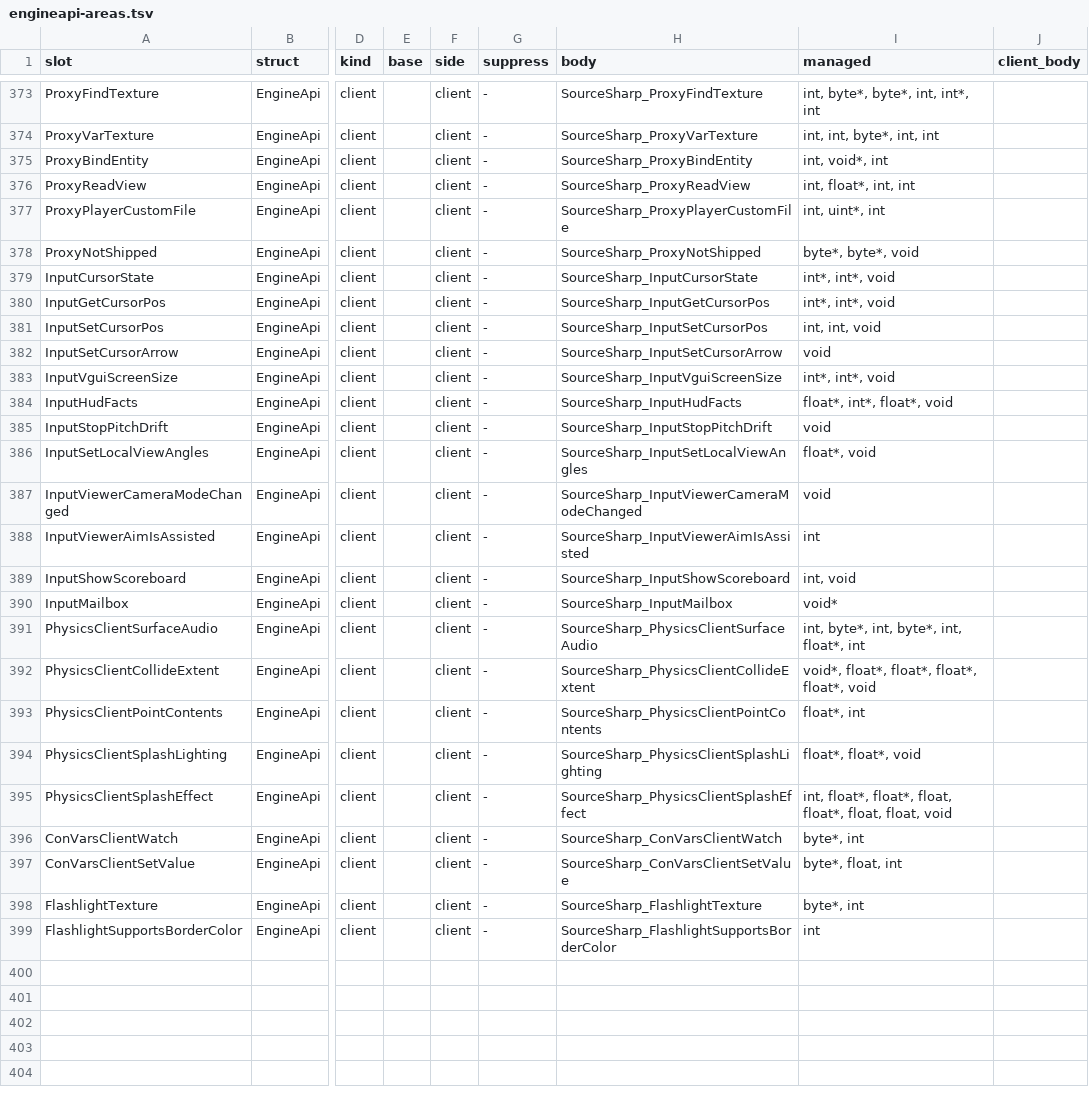
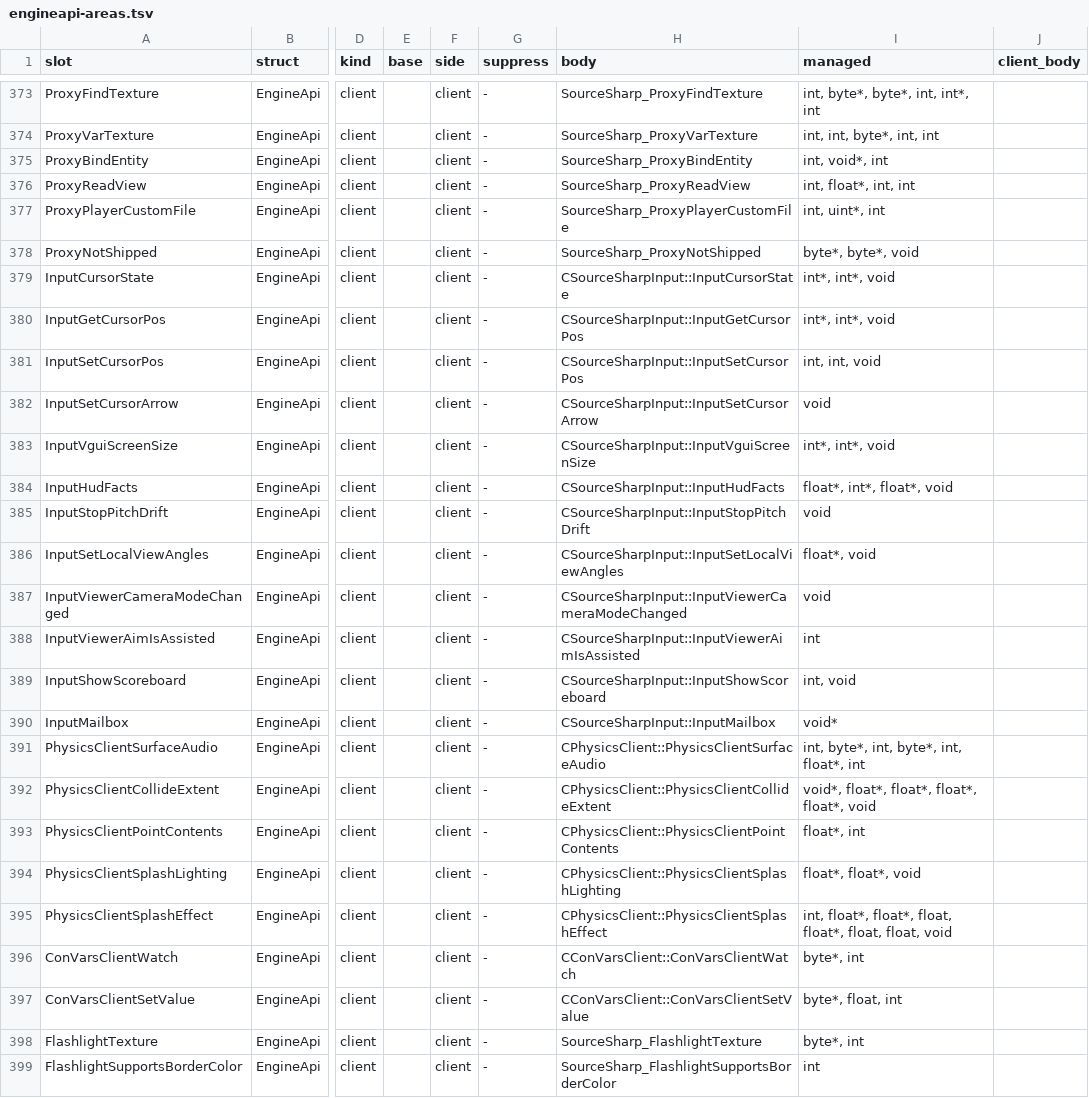
Before and after one commit to muflub/source-sdk-sharp, a TSV file: docs/engineapi-areas.tsv, drawn as a sheet; only a part is shown, gaps mark what is left out; the diff covers the shown part only; the diff names each change by its address in the sheet, - before the commit and + after, or states it on an @@ line.

```diff
--- a/docs/engineapi-areas.tsv
+++ b/docs/engineapi-areas.tsv
-H379 (body): SourceSharp_InputCursorState
+H379 (body): CSourceSharpInput::InputCursorState
-H380 (body): SourceSharp_InputGetCursorPos
+H380 (body): CSourceSharpInput::InputGetCursorPos
-H381 (body): SourceSharp_InputSetCursorPos
+H381 (body): CSourceSharpInput::InputSetCursorPos
-H382 (body): SourceSharp_InputSetCursorArrow
+H382 (body): CSourceSharpInput::InputSetCursorArrow
-H383 (body): SourceSharp_InputVguiScreenSize
+H383 (body): CSourceSharpInput::InputVguiScreenSize
-H384 (body): SourceSharp_InputHudFacts
+H384 (body): CSourceSharpInput::InputHudFacts
-H385 (body): SourceSharp_InputStopPitchDrift
+H385 (body): CSourceSharpInput::InputStopPitchDrift
-H386 (body): SourceSharp_InputSetLocalViewAngles
+H386 (body): CSourceSharpInput::InputSetLocalViewAngles
-H387 (body): SourceSharp_InputViewerCameraModeChanged
+H387 (body): CSourceSharpInput::InputViewerCameraModeChanged
-H388 (body): SourceSharp_InputViewerAimIsAssisted
+H388 (body): CSourceSharpInput::InputViewerAimIsAssisted
-H389 (body): SourceSharp_InputShowScoreboard
+H389 (body): CSourceSharpInput::InputShowScoreboard
-H390 (body): SourceSharp_InputMailbox
+H390 (body): CSourceSharpInput::InputMailbox
-H391 (body): SourceSharp_PhysicsClientSurfaceAudio
+H391 (body): CPhysicsClient::PhysicsClientSurfaceAudio
-H392 (body): SourceSharp_PhysicsClientCollideExtent
+H392 (body): CPhysicsClient::PhysicsClientCollideExtent
-H393 (body): SourceSharp_PhysicsClientPointContents
+H393 (body): CPhysicsClient::PhysicsClientPointContents
-H394 (body): SourceSharp_PhysicsClientSplashLighting
+H394 (body): CPhysicsClient::PhysicsClientSplashLighting
-H395 (body): SourceSharp_PhysicsClientSplashEffect
+H395 (body): CPhysicsClient::PhysicsClientSplashEffect
-H396 (body): SourceSharp_ConVarsClientWatch
+H396 (body): CConVarsClient::ConVarsClientWatch
-H397 (body): SourceSharp_ConVarsClientSetValue
+H397 (body): CConVarsClient::ConVarsClientSetValue
```
Also changed, not shown: 12 edited cells elsewhere in this file, docs/valve-header-new.tsv, 54 other files.
